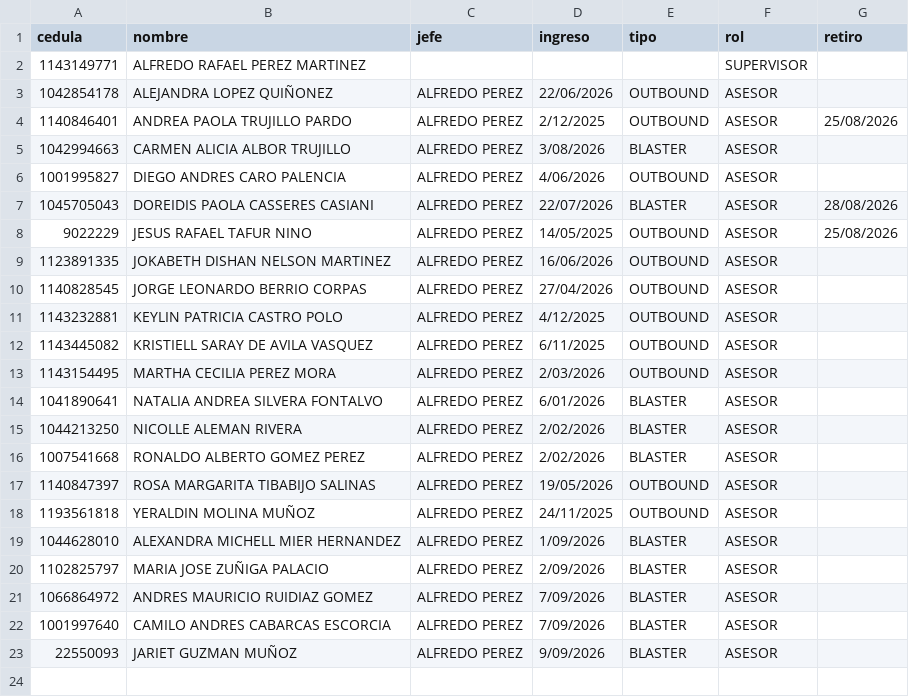
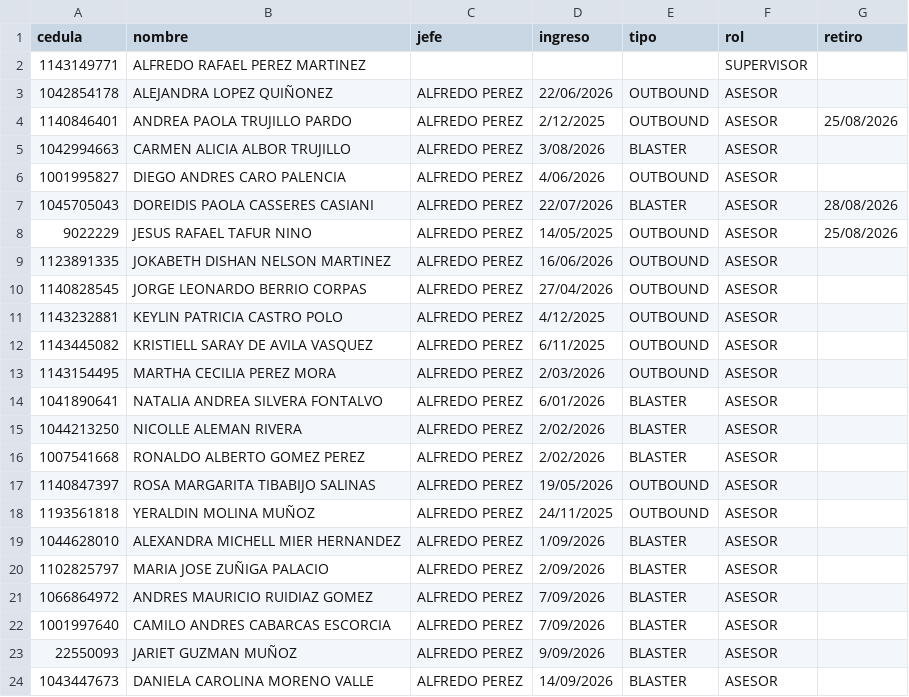
Before and after one commit to wilmercxd/comovoyhogar, a CSV file: roster.csv, drawn as a sheet.

```diff
--- a/roster.csv
+++ b/roster.csv
@@ -23 +23,2 @@ cedula;nombre;jefe;ingreso;tipo;rol;retiro
 22550093;JARIET GUZMAN MUÑOZ;ALFREDO PEREZ;9/09/2026;BLASTER;ASESOR;
+1043447673;DANIELA CAROLINA MORENO VALLE;ALFREDO PEREZ;14/09/2026;BLASTER;ASESOR;
```
Also changed, not shown: 2 other files.
